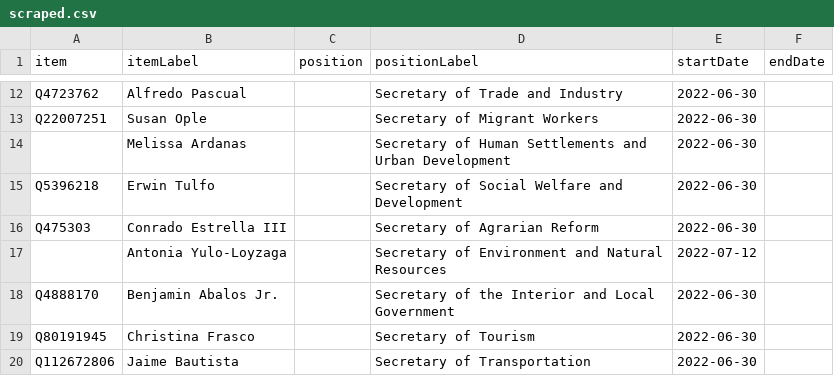
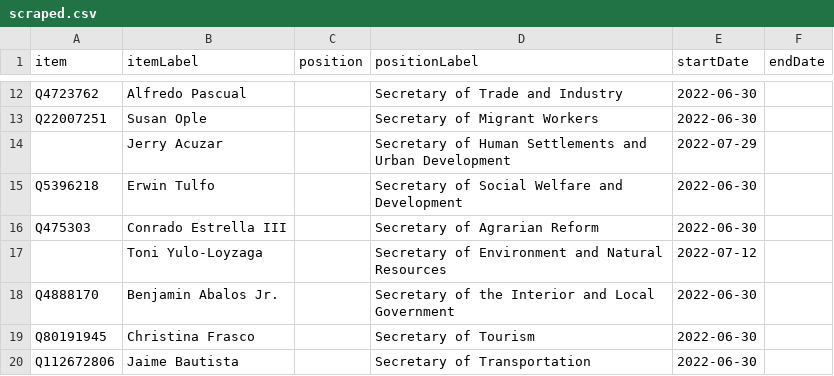
Before and after one commit to every-politician-scrapers/philippines-ministers, a CSV file: sources/cabinet-enwiki/scraped.csv, drawn as a sheet; only a part is shown, gaps mark what is left out.

```diff
--- a/sources/cabinet-enwiki/scraped.csv
+++ b/sources/cabinet-enwiki/scraped.csv
@@ -13,6 +13,6 @@ Q4723762,Alfredo Pascual,,Secretary of Trade and Industry,2022-06-30,
 Q22007251,Susan Ople,,Secretary of Migrant Workers,2022-06-30,
-,Melissa Ardanas,,Secretary of Human Settlements and Urban Development,2022-06-30,
+,Jerry Acuzar,,Secretary of Human Settlements and Urban Development,2022-07-29,
 Q5396218,Erwin Tulfo,,Secretary of Social Welfare and Development,2022-06-30,
 Q475303,Conrado Estrella III,,Secretary of Agrarian Reform,2022-06-30,
-,Antonia Yulo-Loyzaga,,Secretary of Environment and Natural Resources,2022-07-12,
+,Toni Yulo-Loyzaga,,Secretary of Environment and Natural Resources,2022-07-12,
 Q4888170,Benjamin Abalos Jr.,,Secretary of the Interior and Local Government,2022-06-30,
```
Also changed, not shown: sources/cabinet-enwiki/wikidata.csv, sources/governors-enwiki/scraped.csv.
